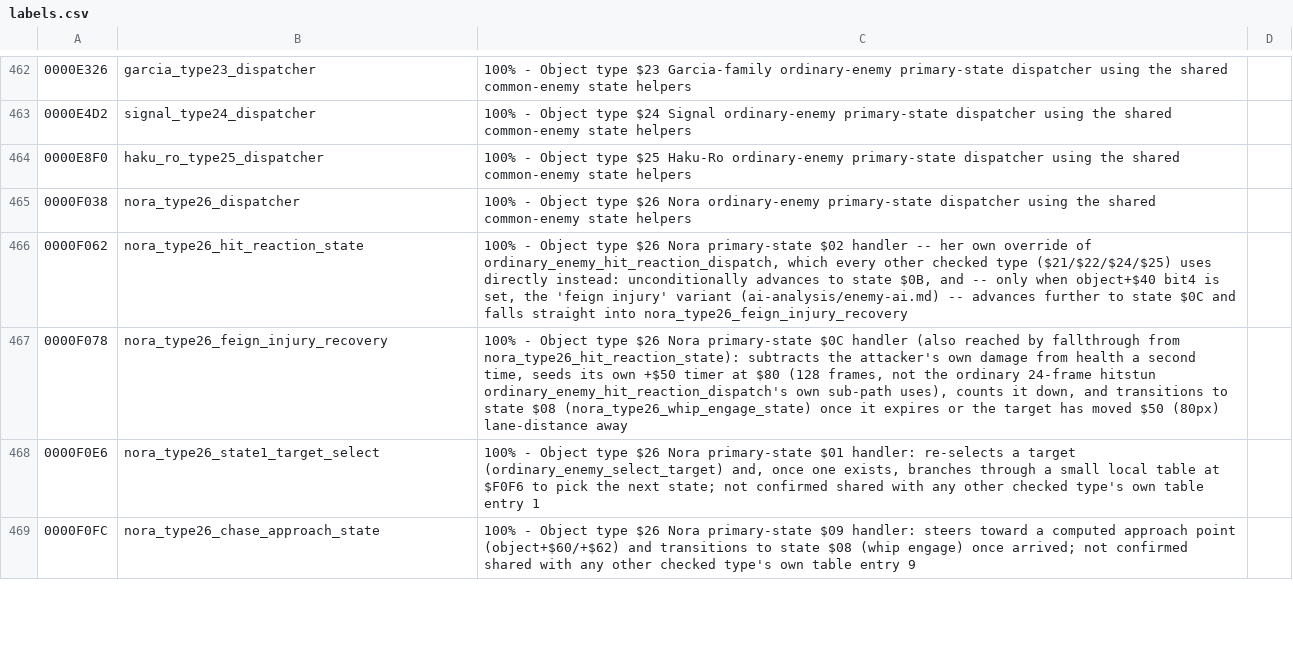
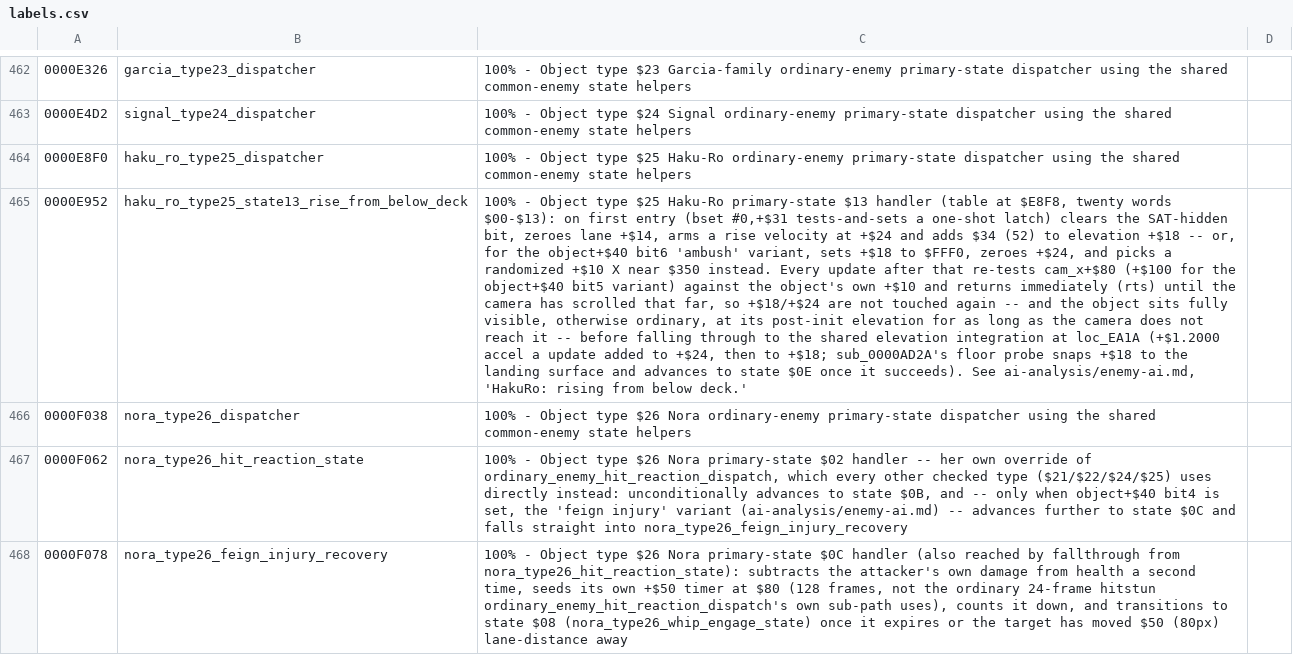
Before and after one commit to RuiNelson/StreetsOfRageRecompilation, a CSV file: code-analysis/labels.csv, drawn as a sheet; only a part is shown, gaps mark what is left out; the shorter side is filled out with more unchanged rows; the diff names each change by its address in the sheet, - before the commit and + after, or states it on an @@ line.

```diff
--- a/code-analysis/labels.csv
+++ b/code-analysis/labels.csv
+row 465: 0000E952 | haku_ro_type25_state13_rise_from_below_deck | 100% - Object type $25 Haku-Ro primary-state $13 handler (table at $E8F8, twenty words $00-$13): on first entry (bset #0,+$31 tests-and-sets a one-shot latch) clears the SAT-hidden bit, zeroes lane +$14, arms a rise velocity at +$24 and adds $34 (52) to elevation +$18 -- or, for the object+$40 bit6 'ambush' variant, sets +$18 to $FFF0, zeroes +$24, and picks a randomized +$10 X near $350 instead. Every update after that re-tests cam_x+$80 (+$100 for the object+$40 bit5 variant) against the object's own +$10 and returns immediately (rts) until the camera has scrolled that far, so +$18/+$24 are not touched again -- and the object sits fully visible, otherwise ordinary, at its post-init elevation for as long as the camera does not reach it -- before falling through to the shared elevation integration at loc_EA1A (+$1.2000 accel a update added to +$24, then to +$18; sub_0000AD2A's floor probe snaps +$18 to the landing surface and advances to state $0E once it succeeds). See ai-analysis/enemy-ai.md, 'HakuRo: rising from below deck.'
```
Also changed, not shown: 1 other file.
